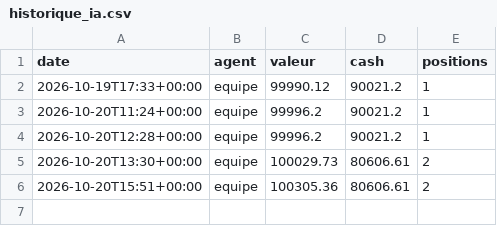
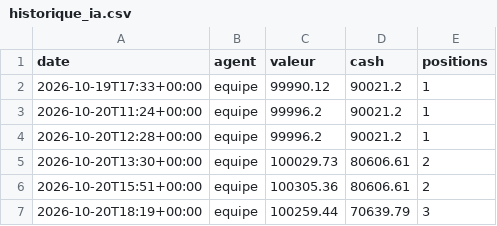
Before and after one commit to lechat45/bot-ia-trading, a CSV file: memoire/historique_ia.csv, drawn as a sheet.

```diff
--- a/memoire/historique_ia.csv
+++ b/memoire/historique_ia.csv
@@ -6 +6,2 @@ date,agent,valeur,cash,positions
 2026-10-20T15:51+00:00,equipe,100305.36,80606.61,2
+2026-10-20T18:19+00:00,equipe,100259.44,70639.79,3
```
Also changed, not shown: 13 other files.
